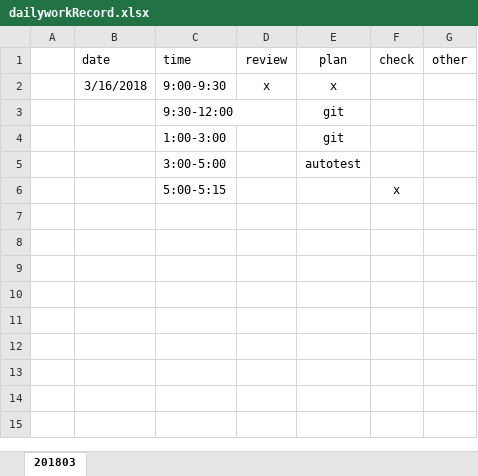
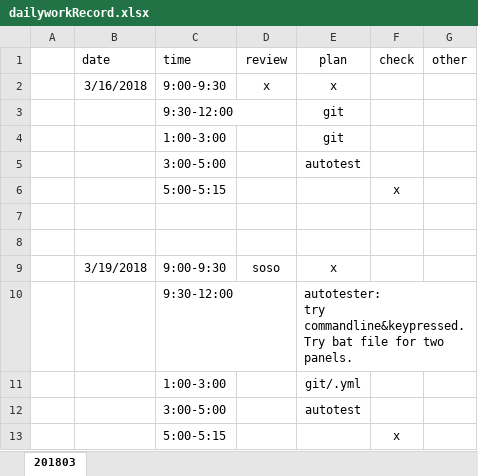
Before and after one commit to ZdcAbb/DailyWork, an Excel workbook: dailyworkRecord.xlsx, sheet 201803, drawn as a sheet; values as stored, in another font and other column widths than the file's, no borders; ↵ is a line break in a cell; the diff names each change by its address in the sheet, - before the commit and + after, or states it on an @@ line.

Commit message:
20180319 dailyrecord morning

```diff
--- a/dailyworkRecord.xlsx (sheet 201803)
+++ b/dailyworkRecord.xlsx (sheet 201803)
+row 7: (empty)
+row 8: (empty)
+row 9:  | 3/19/2018 | 9:00-9:30 | soso | x
+row 10:  |  | 9:30-12:00 |  | autotester: ↵ try commandline&keypressed. ↵ Try bat file for two panels.
+row 11:  |  | 1:00-3:00 |  | git/.yml
+row 12:  |  | 3:00-5:00 |  | autotest
+row 13:  |  | 5:00-5:15 |  |  | x
```
